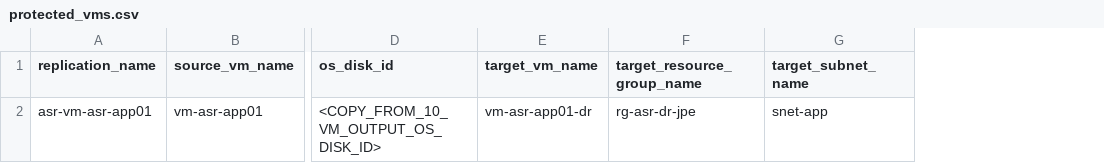
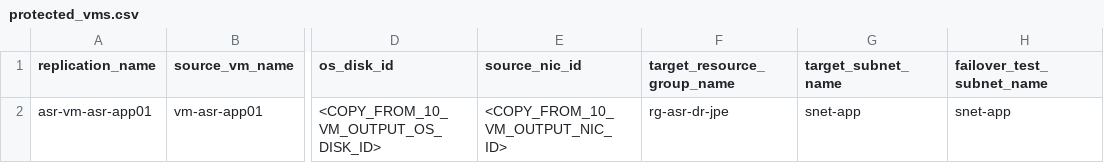
Before and after one commit to sonmap/Azure_Azure-Site-Recovery_test02, a CSV file: 20-asr/data/protected_vms.csv, drawn as a sheet; only a part is shown, gaps mark what is left out; removed rows and columns are numbered as before the commit, all else as after; the diff names each change by its address in the sheet, - before the commit and + after, or states it on an @@ line.

Commit message:
Update protected VM CSV for ASR NIC mapping

```diff
--- a/20-asr/data/protected_vms.csv
+++ b/20-asr/data/protected_vms.csv
-column E (target_vm_name), row 2: vm-asr-app01-dr
+column E (source_nic_id), row 2: <COPY_FROM_10_VM_OUTPUT_NIC_ID>
+column H (failover_test_subnet_name), row 2: snet-app
```
